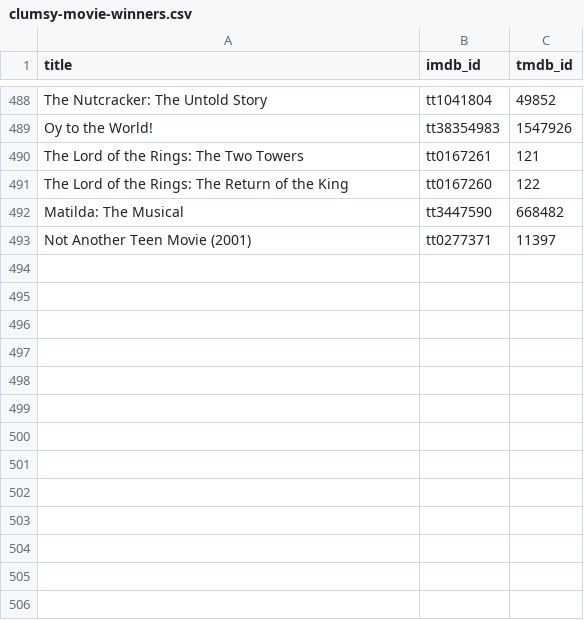
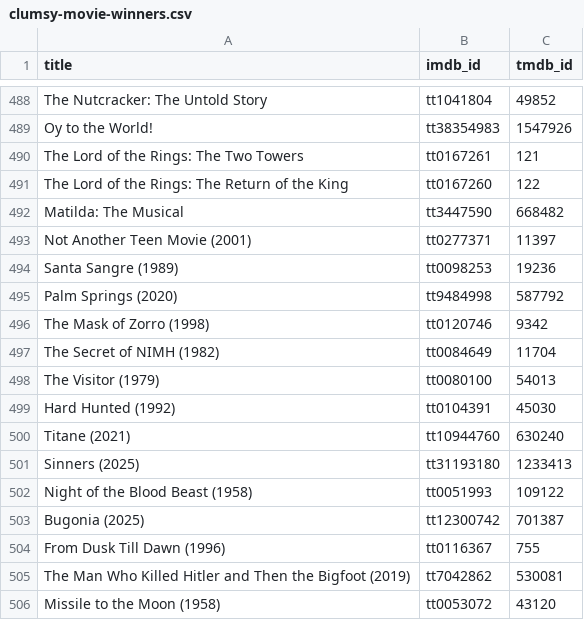
Before and after one commit to alipphardt/clumsy-movie-bot, a CSV file: clumsy-movie-winners.csv, drawn as a sheet; only a part is shown, gaps mark what is left out; the diff names each change by its address in the sheet, - before the commit and + after, or states it on an @@ line.

```diff
--- a/clumsy-movie-winners.csv
+++ b/clumsy-movie-winners.csv
+row 494: Santa Sangre (1989) | tt0098253 | 19236
+row 495: Palm Springs (2020) | tt9484998 | 587792
+row 496: The Mask of Zorro (1998) | tt0120746 | 9342
+row 497: The Secret of NIMH (1982) | tt0084649 | 11704
+row 498: The Visitor (1979) | tt0080100 | 54013
+row 499: Hard Hunted (1992) | tt0104391 | 45030
+row 500: Titane (2021) | tt10944760 | 630240
+row 501: Sinners (2025) | tt31193180 | 1233413
+row 502: Night of the Blood Beast (1958) | tt0051993 | 109122
+row 503: Bugonia (2025) | tt12300742 | 701387
+row 504: From Dusk Till Dawn (1996) | tt0116367 | 755
+row 505: The Man Who Killed Hitler and Then the Bigfoot (2019) | tt7042862 | 530081
+row 506: Missile to the Moon (1958) | tt0053072 | 43120
```
Also changed, not shown: fallen.csv, 3 other files.
